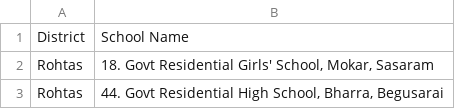
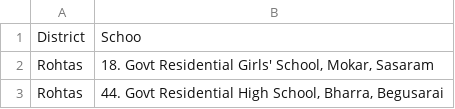
Before and after one commit to scstdte/monitoring, a CSV file: school name.csv, drawn as a sheet; only a part is shown.

Commit message:
Update school name.csv

```diff
--- a/school name.csv
+++ b/school name.csv
@@ -1,2 +1,2 @@
-District,School Name
+District,Schoo
 Rohtas,"18. Govt Residential Girls' School, Mokar, Sasaram"
```
